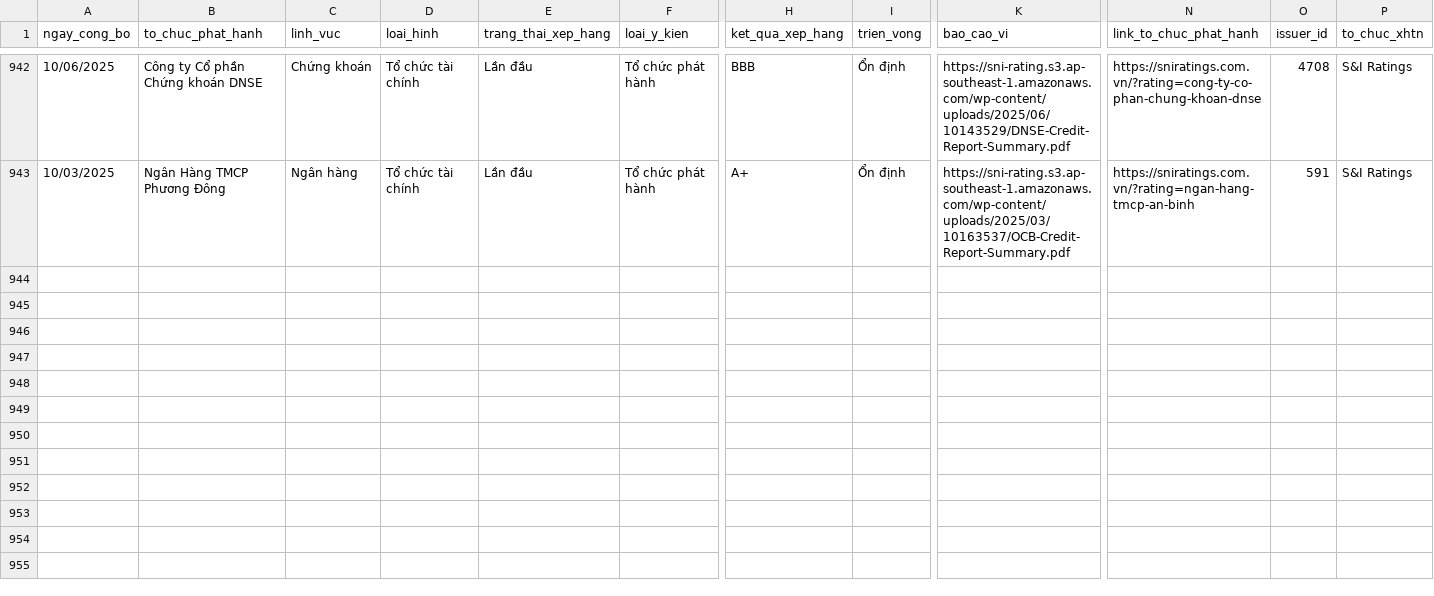
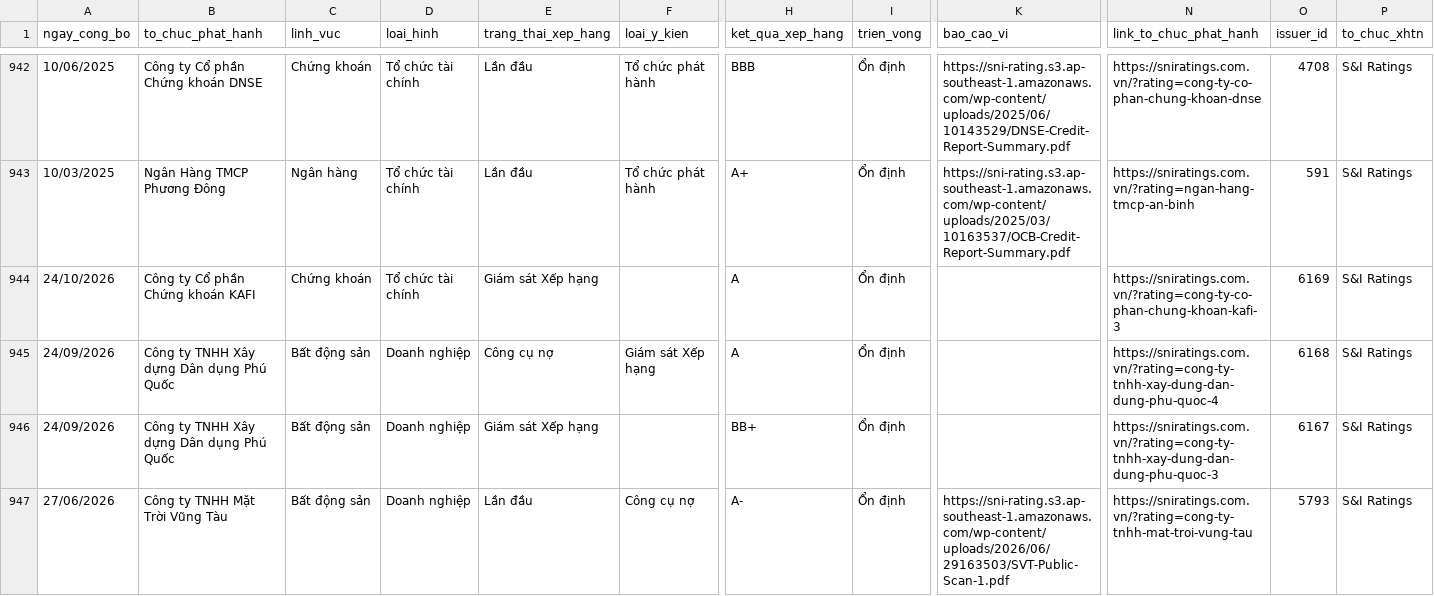
Before and after one commit to thanhnhaxinhdep/bond-dashboard, a CSV file: pipeline/credit_rating/output/sniratings_xhtn_history.csv, drawn as a sheet; only a part is shown, gaps mark what is left out; rows hold the shown columns only; the diff covers the shown part only; the diff names each change by its address in the sheet, - before the commit and + after, or states it on an @@ line.

```diff
--- a/pipeline/credit_rating/output/sniratings_xhtn_history.csv
+++ b/pipeline/credit_rating/output/sniratings_xhtn_history.csv
+row 944: 24/10/2026 | Công ty Cổ phần Chứng khoán KAFI | Chứng khoán | Tổ chức tài chính | Giám sát Xếp hạng |  | A | Ổn định |  | https://sniratings.com.vn/?rating=cong-ty-co-phan-chung-khoan-kafi-3 | 6169 | S&I Ratings
+row 945: 24/09/2026 | Công ty TNHH Xây dựng Dân dụng Phú Quốc | Bất động sản | Doanh nghiệp | Công cụ nợ | Giám sát Xếp hạng | A | Ổn định |  | https://sniratings.com.vn/?rating=cong-ty-tnhh-xay-dung-dan-dung-phu-quoc-4 | 6168 | S&I Ratings
+row 946: 24/09/2026 | Công ty TNHH Xây dựng Dân dụng Phú Quốc | Bất động sản | Doanh nghiệp | Giám sát Xếp hạng |  | BB+ | Ổn định |  | https://sniratings.com.vn/?rating=cong-ty-tnhh-xay-dung-dan-dung-phu-quoc-3 | 6167 | S&I Ratings
+row 947: 27/06/2026 | Công ty TNHH Mặt Trời Vũng Tàu | Bất động sản | Doanh nghiệp | Lần đầu | Công cụ nợ | A- | Ổn định | https://sni-rating.s3.ap-southeast-1.amazonaws.com/wp-content/uploads/2026/06/29163503/SVT-Public-Scan-1.pdf | https://sniratings.com.vn/?rating=cong-ty-tnhh-mat-troi-vung-tau | 5793 | S&I Ratings
```
Also changed, not shown: 11 added rows elsewhere in this file, pipeline/credit_rating/output/equity_xhtn_20261028.csv, pipeline/credit_rating/output/tmr_xhtn_history.csv, 34 other files.
